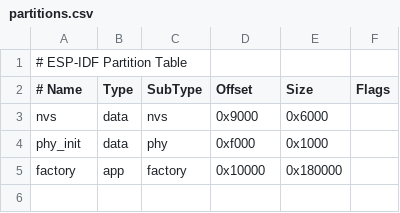
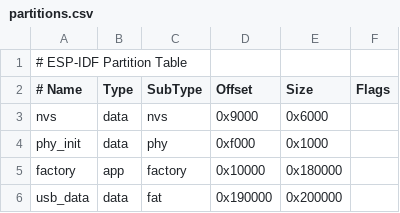
Before and after one commit to Aomonexi/ProxiTof_Arduino_ESP32, a CSV file: partitions.csv, drawn as a sheet; the diff names each change by its address in the sheet, - before the commit and + after, or states it on an @@ line.

```diff
--- a/partitions.csv
+++ b/partitions.csv
+row 6: usb_data | data | fat | 0x190000 | 0x200000
```
Also changed, not shown: 45 other files.
